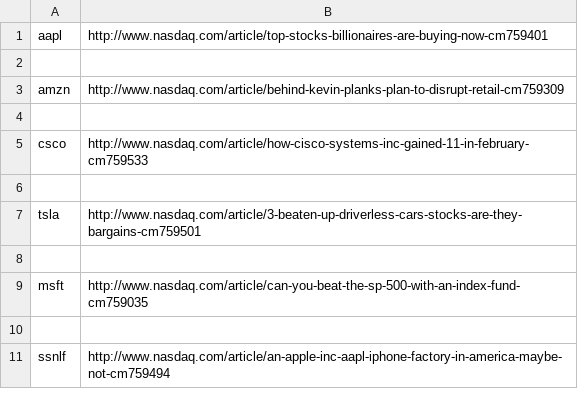
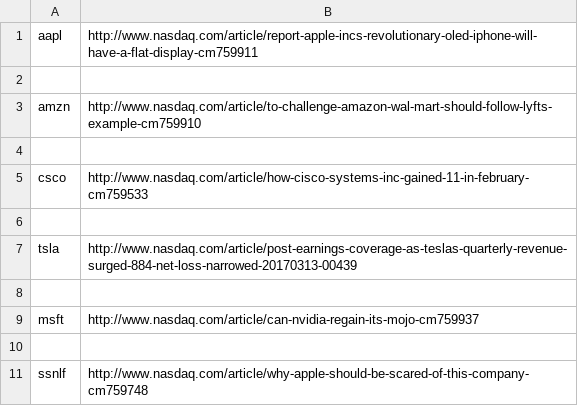
Before and after one commit to hearmstinj/pp2, a CSV file: CSV/lastpagescanned.csv, drawn as a sheet.

```diff
--- a/CSV/lastpagescanned.csv
+++ b/CSV/lastpagescanned.csv
@@ -1,4 +1,4 @@
-aapl,http://www.nasdaq.com/article/top-stocks-billionaires-are-buying-now-cm759401
+aapl,http://www.nasdaq.com/article/report-apple-incs-revolutionary-oled-iphone-will-have-a-flat-display-cm759911
 
-amzn,http://www.nasdaq.com/article/behind-kevin-planks-plan-to-disrupt-retail-cm759309
+amzn,http://www.nasdaq.com/article/to-challenge-amazon-wal-mart-should-follow-lyfts-example-cm759910
 
@@ -6,6 +6,6 @@ csco,http://www.nasdaq.com/article/how-cisco-systems-inc-gained-11-in-february-c
 
-tsla,http://www.nasdaq.com/article/3-beaten-up-driverless-cars-stocks-are-they-bargains-cm759501
+tsla,http://www.nasdaq.com/article/post-earnings-coverage-as-teslas-quarterly-revenue-surged-884-net-loss-narrowed-20170313-00439
 
-msft,http://www.nasdaq.com/article/can-you-beat-the-sp-500-with-an-index-fund-cm759035
+msft,http://www.nasdaq.com/article/can-nvidia-regain-its-mojo-cm759937
 
-ssnlf,http://www.nasdaq.com/article/an-apple-inc-aapl-iphone-factory-in-america-maybe-not-cm759494
+ssnlf,http://www.nasdaq.com/article/why-apple-should-be-scared-of-this-company-cm759748
```
Also changed, not shown: 6 other files.
